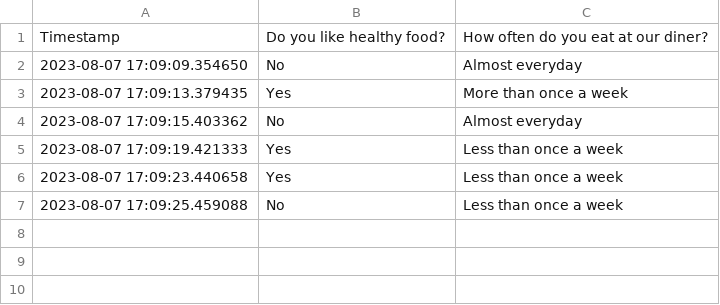
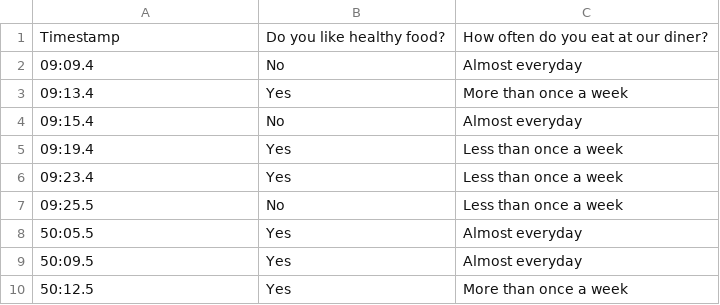
Before and after one commit to s-wasim/first_streamlit_app, a CSV file: Sample_Data_Generator/Forum_Output.csv, drawn as a sheet.

Commit message:
Added forum response generator

```diff
--- a/Sample_Data_Generator/Forum_Output.csv
+++ b/Sample_Data_Generator/Forum_Output.csv
@@ -1,7 +1,10 @@
 Timestamp,Do you like healthy food?,How often do you eat at our diner?
-2023-08-07 17:09:09.354650,No,Almost everyday
-2023-08-07 17:09:13.379435,Yes,More than once a week
-2023-08-07 17:09:15.403362,No,Almost everyday
-2023-08-07 17:09:19.421333,Yes,Less than once a week
-2023-08-07 17:09:23.440658,Yes,Less than once a week
-2023-08-07 17:09:25.459088,No,Less than once a week
+09:09.4,No,Almost everyday
+09:13.4,Yes,More than once a week
+09:15.4,No,Almost everyday
+09:19.4,Yes,Less than once a week
+09:23.4,Yes,Less than once a week
+09:25.5,No,Less than once a week
+50:05.5,Yes,Almost everyday
+50:09.5,Yes,Almost everyday
+50:12.5,Yes,More than once a week
```
Also changed, not shown: 2 other files.
